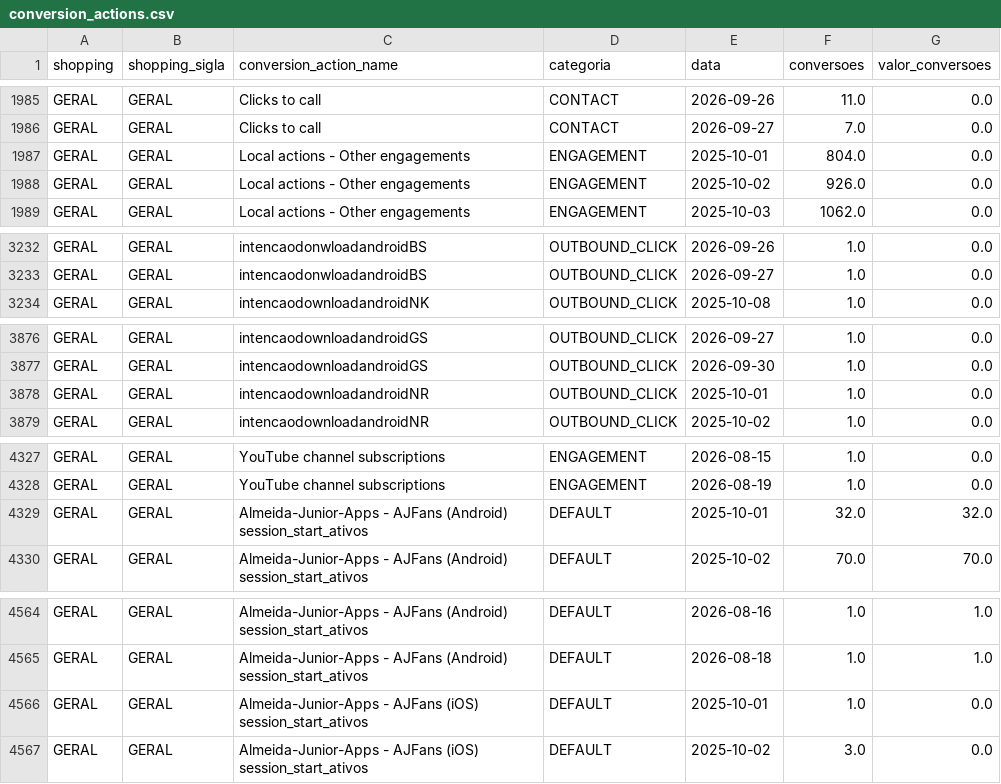
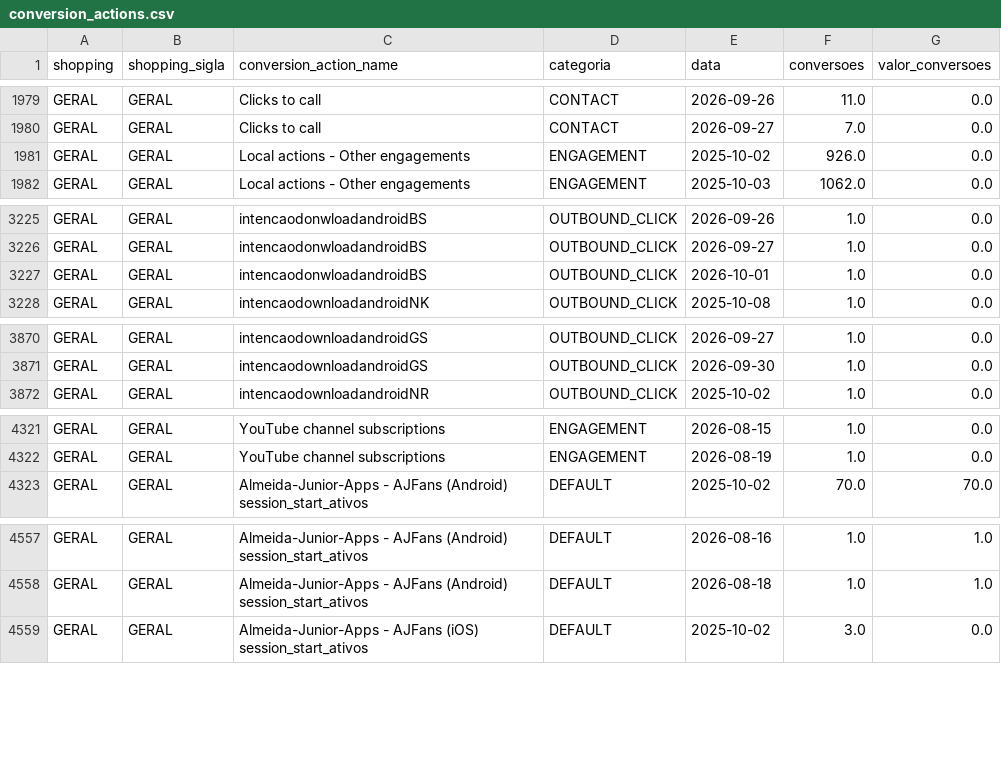
Before and after one commit to grupoalmeidajunior/dashboard-media-monitoring, a CSV file: Dados/Google_Ads/conversion_actions.csv, drawn as a sheet; only a part is shown, gaps mark what is left out; removed rows and columns are numbered as before the commit, all else as after; the diff covers the shown part only; the diff names each change by its address in the sheet, - before the commit and + after, or states it on an @@ line.

```diff
--- a/Dados/Google_Ads/conversion_actions.csv
+++ b/Dados/Google_Ads/conversion_actions.csv
-row 1987: GERAL | GERAL | Local actions - Other engagements | ENGAGEMENT | 2025-10-01 | 804.0 | 0.0
+row 3227: GERAL | GERAL | intencaodonwloadandroidBS | OUTBOUND_CLICK | 2026-10-01 | 1.0 | 0.0
-row 3878: GERAL | GERAL | intencaodownloadandroidNR | OUTBOUND_CLICK | 2025-10-01 | 1.0 | 0.0
-row 4329: GERAL | GERAL | Almeida-Junior-Apps - AJFans (Android) session_start_ativos | DEFAULT | 2025-10-01 | 32.0 | 32.0
-row 4566: GERAL | GERAL | Almeida-Junior-Apps - AJFans (iOS) session_start_ativos | DEFAULT | 2025-10-01 | 1.0 | 0.0
```
Also changed, not shown: 3 added rows, 7 removed rows and 24 edited cells elsewhere in this file, Dados/GA4/sessoes_por_fonte.csv, Dados/Google_Ads/alcance_frequencia.csv, 47 other files.
